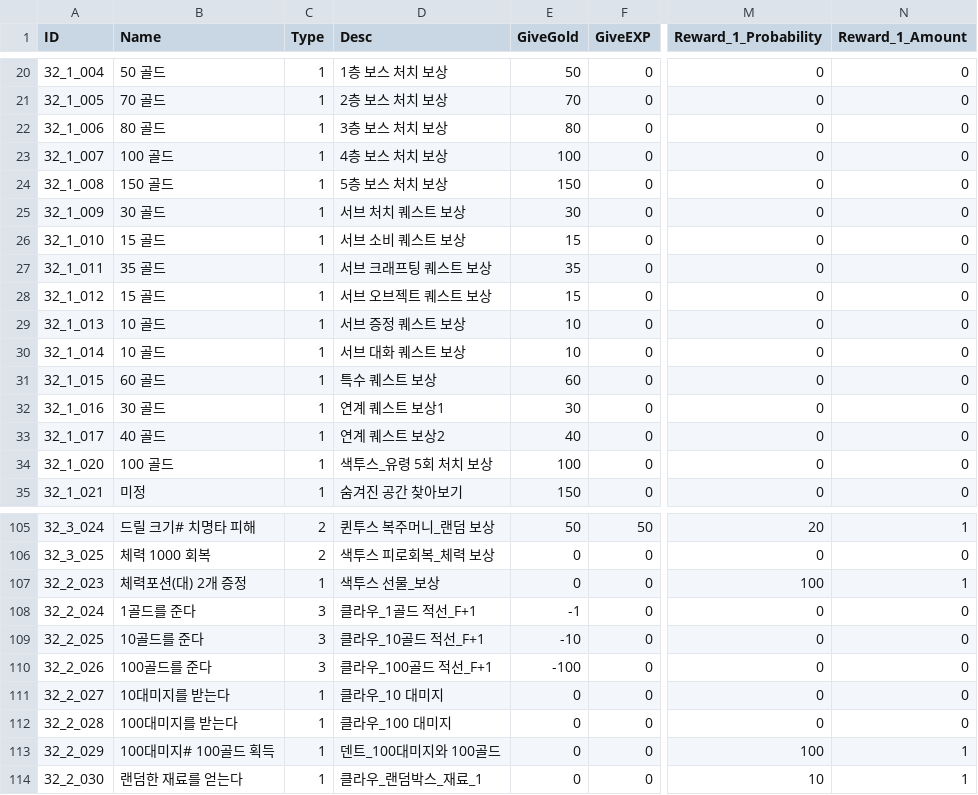
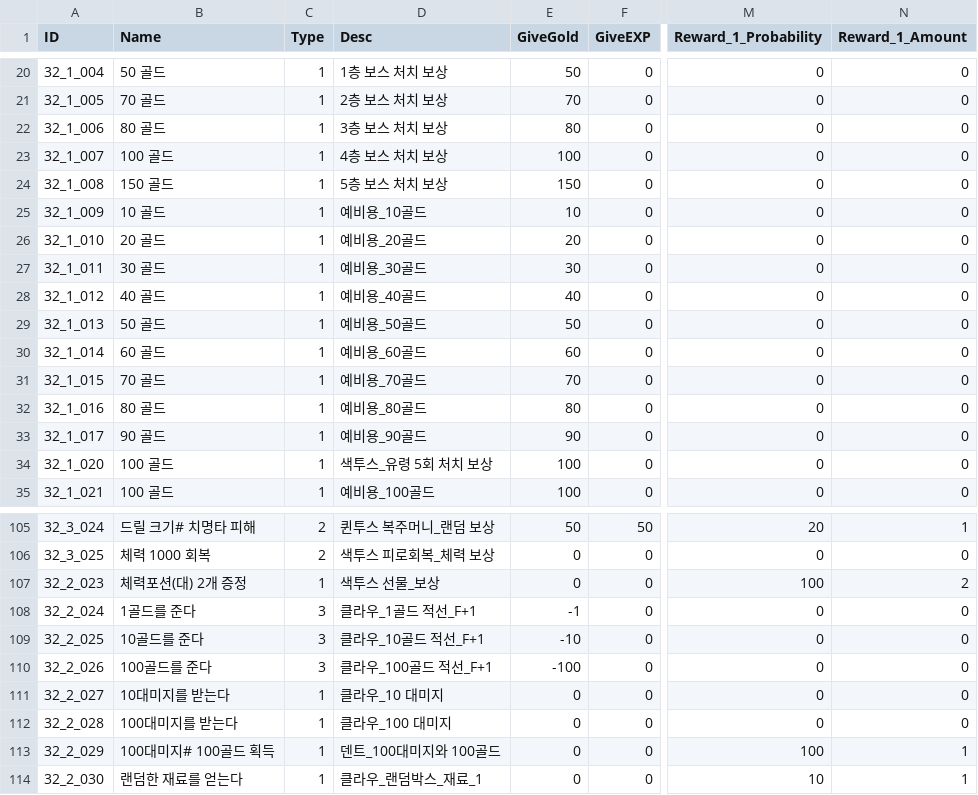
Before and after one commit to kupka05/Project_DR_KHT, a CSV file: Project_DR/Assets/Resources/Quest_Reward_Table.csv, drawn as a sheet; only a part is shown, gaps mark what is left out; the diff covers the shown part only; the diff names each change by its address in the sheet, - before the commit and + after, or states it on an @@ line.

```diff
--- a/Project_DR/Assets/Resources/Quest_Reward_Table.csv
+++ b/Project_DR/Assets/Resources/Quest_Reward_Table.csv
-B25 (Name): 30 골드
+B25 (Name): 10 골드
-D25 (Desc): 서브 처치 퀘스트 보상
+D25 (Desc): 예비용_10골드
-E25 (GiveGold): 30
+E25 (GiveGold): 10
-B26 (Name): 15 골드
+B26 (Name): 20 골드
-D26 (Desc): 서브 소비 퀘스트 보상
+D26 (Desc): 예비용_20골드
-E26 (GiveGold): 15
+E26 (GiveGold): 20
-B27 (Name): 35 골드
+B27 (Name): 30 골드
-D27 (Desc): 서브 크래프팅 퀘스트 보상
+D27 (Desc): 예비용_30골드
-E27 (GiveGold): 35
+E27 (GiveGold): 30
-B28 (Name): 15 골드
+B28 (Name): 40 골드
-D28 (Desc): 서브 오브젝트 퀘스트 보상
+D28 (Desc): 예비용_40골드
-E28 (GiveGold): 15
+E28 (GiveGold): 40
-B29 (Name): 10 골드
+B29 (Name): 50 골드
-D29 (Desc): 서브 증정 퀘스트 보상
+D29 (Desc): 예비용_50골드
-E29 (GiveGold): 10
+E29 (GiveGold): 50
-B30 (Name): 10 골드
+B30 (Name): 60 골드
-D30 (Desc): 서브 대화 퀘스트 보상
+D30 (Desc): 예비용_60골드
-E30 (GiveGold): 10
+E30 (GiveGold): 60
-B31 (Name): 60 골드
+B31 (Name): 70 골드
-D31 (Desc): 특수 퀘스트 보상
+D31 (Desc): 예비용_70골드
-E31 (GiveGold): 60
+E31 (GiveGold): 70
-B32 (Name): 30 골드
+B32 (Name): 80 골드
-D32 (Desc): 연계 퀘스트 보상1
+D32 (Desc): 예비용_80골드
-E32 (GiveGold): 30
+E32 (GiveGold): 80
-B33 (Name): 40 골드
+B33 (Name): 90 골드
-D33 (Desc): 연계 퀘스트 보상2
+D33 (Desc): 예비용_90골드
-E33 (GiveGold): 40
+E33 (GiveGold): 90
-B35 (Name): 미정
+B35 (Name): 100 골드
-D35 (Desc): 숨겨진 공간 찾아보기
+D35 (Desc): 예비용_100골드
-E35 (GiveGold): 150
+E35 (GiveGold): 100
-N107 (Reward_1_Amount): 1
+N107 (Reward_1_Amount): 2
```
Also changed, not shown: 26 edited cells elsewhere in this file, Project_DR/Assets/Resources/Item_Potion_Table.csv, 1 other file.
